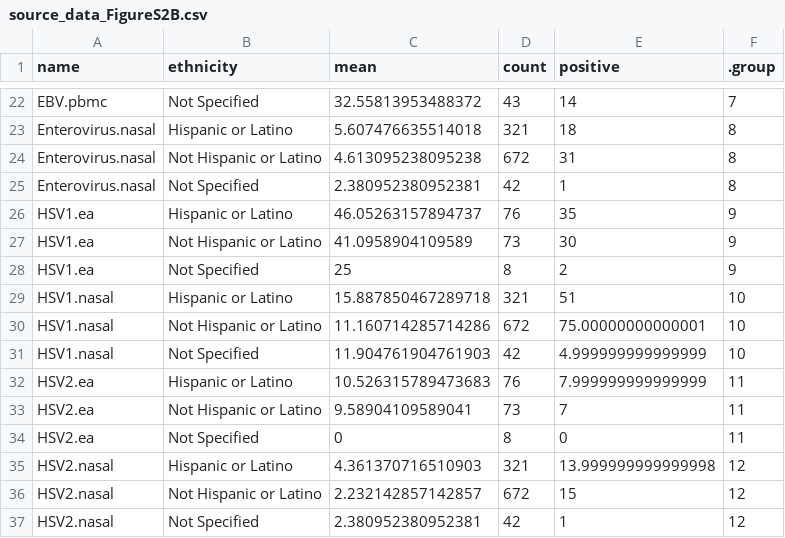
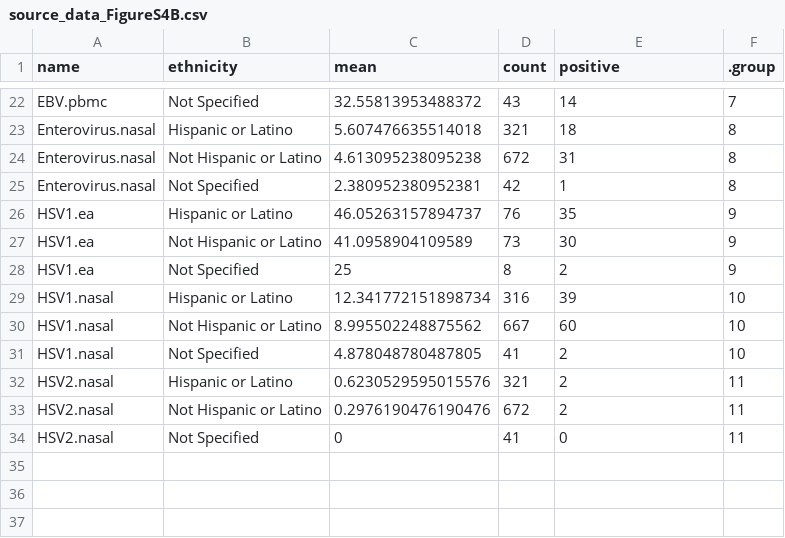
Before and after one commit to joannarce/impacc-public-code, a CSV file: chronic_viruses_manuscript/Figure2/output/source_data_FigureS4B.csv (was chronic_viruses_manuscript/Figure2/output/source_data_FigureS2B.csv), drawn as a sheet; only a part is shown, gaps mark what is left out.

```diff
--- a/chronic_viruses_manuscript/Figure2/output/source_data_FigureS2B.csv
+++ b/chronic_viruses_manuscript/Figure2/output/source_data_FigureS4B.csv
@@ -28,10 +28,7 @@ HSV1.ea,Not Hispanic or Latino,41.0958904109589,73,30,9
 HSV1.ea,Not Specified,25,8,2,9
-HSV1.nasal,Hispanic or Latino,15.887850467289718,321,51,10
-HSV1.nasal,Not Hispanic or Latino,11.160714285714286,672,75.00000000000001,10
-HSV1.nasal,Not Specified,11.904761904761903,42,4.999999999999999,10
-HSV2.ea,Hispanic or Latino,10.526315789473683,76,7.999999999999999,11
-HSV2.ea,Not Hispanic or Latino,9.58904109589041,73,7,11
-HSV2.ea,Not Specified,0,8,0,11
-HSV2.nasal,Hispanic or Latino,4.361370716510903,321,13.999999999999998,12
-HSV2.nasal,Not Hispanic or Latino,2.232142857142857,672,15,12
-HSV2.nasal,Not Specified,2.380952380952381,42,1,12
+HSV1.nasal,Hispanic or Latino,12.341772151898734,316,39,10
+HSV1.nasal,Not Hispanic or Latino,8.995502248875562,667,60,10
+HSV1.nasal,Not Specified,4.878048780487805,41,2,10
+HSV2.nasal,Hispanic or Latino,0.6230529595015576,321,2,11
+HSV2.nasal,Not Hispanic or Latino,0.2976190476190476,672,2,11
+HSV2.nasal,Not Specified,0,41,0,11
```
Also changed, not shown: chronic_viruses_manuscript/Figure2/output/Supplemental_Data_1_part7.csv, chronic_viruses_manuscript/Figure2/output/source_data_Figure2A_part1.csv, 35 other files.
